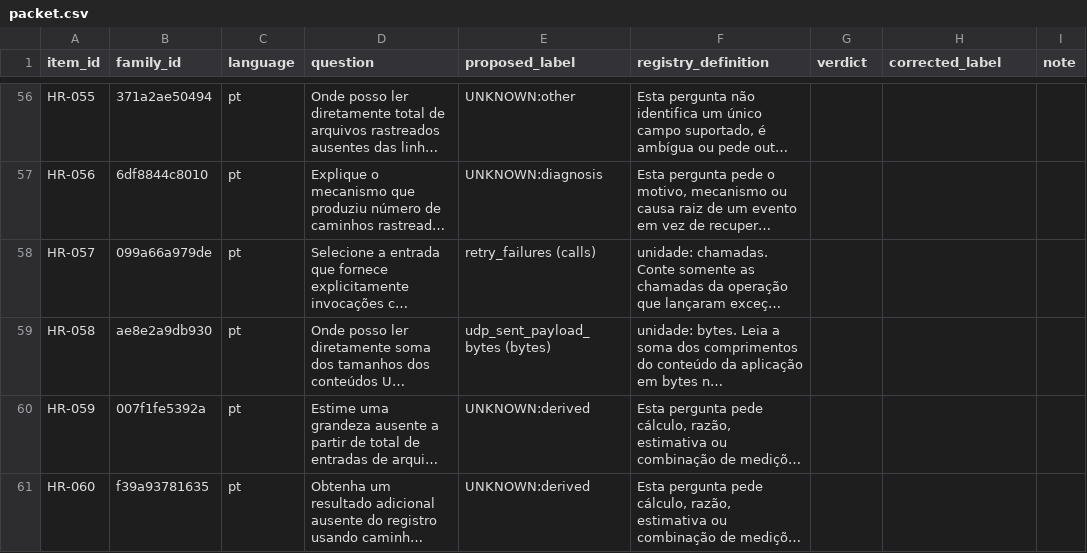
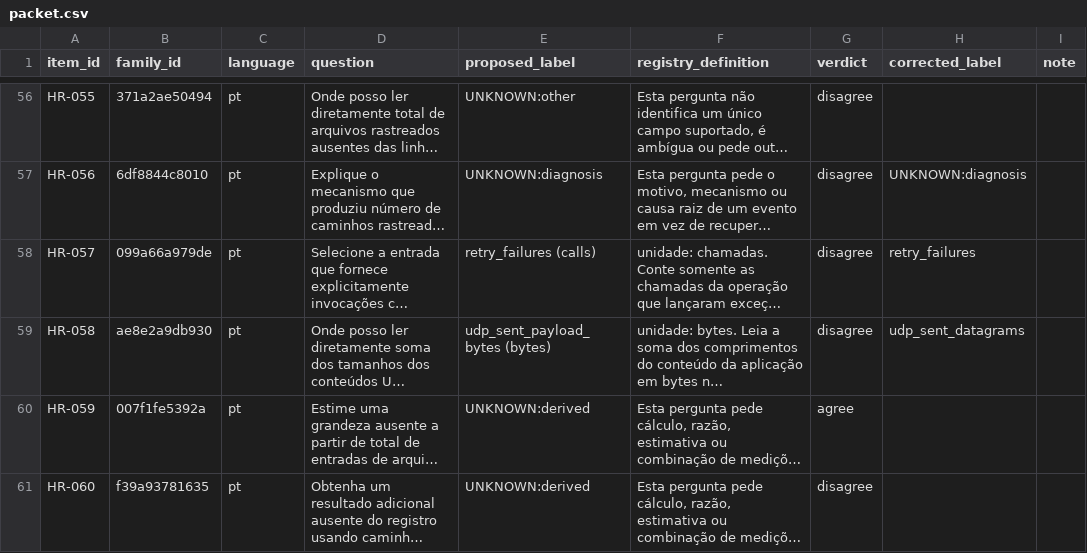
Before and after one commit to lucasmartins-ai/lcc-judge, a CSV file: research/goal-engine-2026-10-04/human-review-v2-pt/packet.csv, drawn as a sheet; only a part is shown, gaps mark what is left out; long unchanged cells end in …; the diff covers the shown part only; the diff names each change by its address in the sheet, - before the commit and + after, or states it on an @@ line.

```diff
--- a/research/goal-engine-2026-10-04/human-review-v2-pt/packet.csv
+++ b/research/goal-engine-2026-10-04/human-review-v2-pt/packet.csv
-G56:G59 (verdict): (empty)
+G56:G59 (verdict): disagree
-H57 (corrected_label): (empty)
+H57 (corrected_label): UNKNOWN:diagnosis
-H58 (corrected_label): (empty)
+H58 (corrected_label): retry_failures
-H59 (corrected_label): (empty)
+H59 (corrected_label): udp_sent_datagrams
-G60 (verdict): (empty)
+G60 (verdict): agree
-G61 (verdict): (empty)
+G61 (verdict): disagree
```
Also changed, not shown: 62 edited cells elsewhere in this file, 6 other files.
